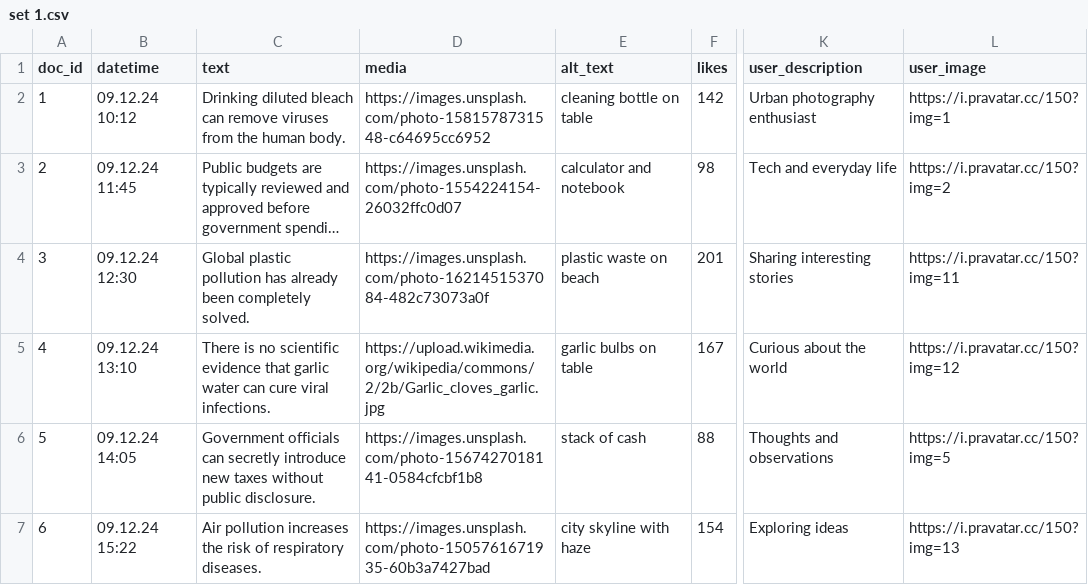
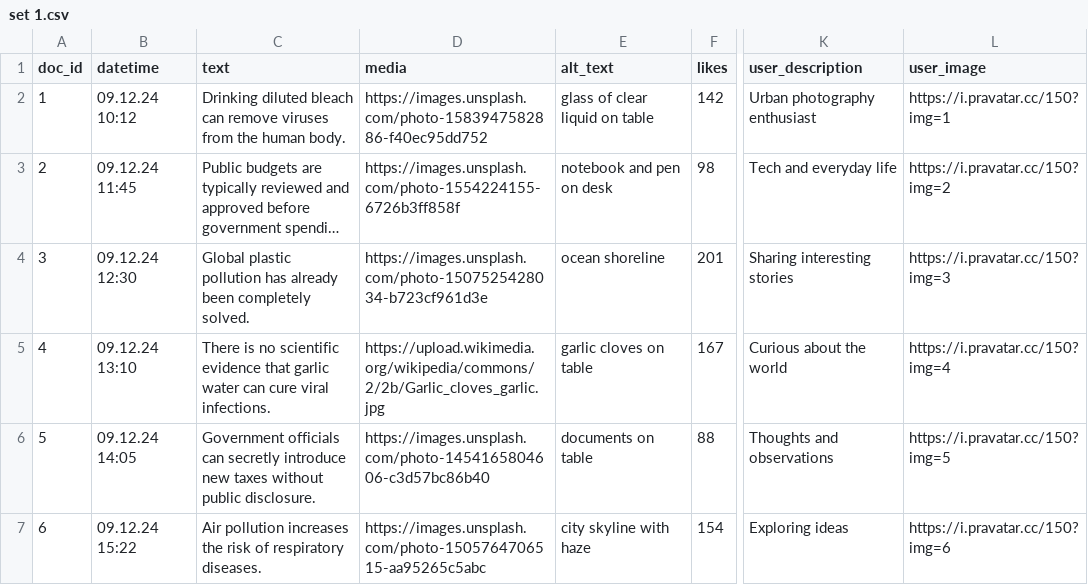
Before and after one commit to Rchel1/csv-feeds, a CSV file: set 1.csv, drawn as a sheet; only a part is shown, gaps mark what is left out; long unchanged cells end in …; the diff names each change by its address in the sheet, - before the commit and + after, or states it on an @@ line.

Commit message:
Update set 1.csv

```diff
--- a/set 1.csv
+++ b/set 1.csv
-D2 (media): https://images.unsplash.com/photo-1581578731548-c64695cc6952
+D2 (media): https://images.unsplash.com/photo-1583947582886-f40ec95dd752
-E2 (alt_text): cleaning bottle on table
+E2 (alt_text): glass of clear liquid on table
-D3 (media): https://images.unsplash.com/photo-1554224154-26032ffc0d07
+D3 (media): https://images.unsplash.com/photo-1554224155-6726b3ff858f
-E3 (alt_text): calculator and notebook
+E3 (alt_text): notebook and pen on desk
-D4 (media): https://images.unsplash.com/photo-1621451537084-482c73073a0f
+D4 (media): https://images.unsplash.com/photo-1507525428034-b723cf961d3e
-E4 (alt_text): plastic waste on beach
+E4 (alt_text): ocean shoreline
-L4 (user_image): https://i.pravatar.cc/150?img=11
+L4 (user_image): https://i.pravatar.cc/150?img=3
-E5 (alt_text): garlic bulbs on table
+E5 (alt_text): garlic cloves on table
-L5 (user_image): https://i.pravatar.cc/150?img=12
+L5 (user_image): https://i.pravatar.cc/150?img=4
-D6 (media): https://images.unsplash.com/photo-1567427018141-0584cfcbf1b8
+D6 (media): https://images.unsplash.com/photo-1454165804606-c3d57bc86b40
-E6 (alt_text): stack of cash
+E6 (alt_text): documents on table
-D7 (media): https://images.unsplash.com/photo-1505761671935-60b3a7427bad
+D7 (media): https://images.unsplash.com/photo-1505764706515-aa95265c5abc
-L7 (user_image): https://i.pravatar.cc/150?img=13
+L7 (user_image): https://i.pravatar.cc/150?img=6
```
